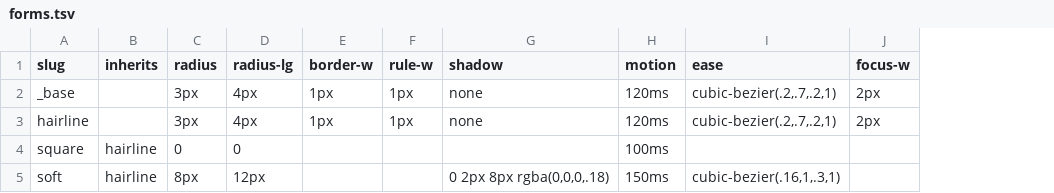
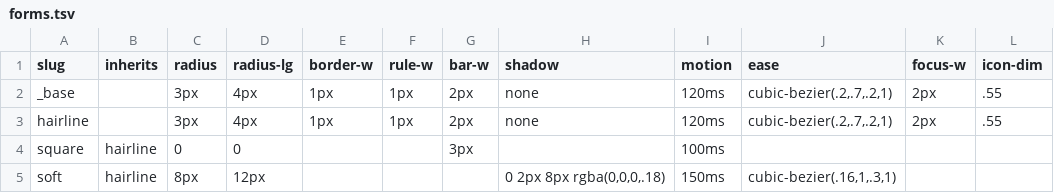
Before and after one commit to maw-agents/uritp-docs, a TSV file: theme/forms.tsv, drawn as a sheet; the diff names each change by its address in the sheet, - before the commit and + after, or states it on an @@ line.

```diff
--- a/theme/forms.tsv
+++ b/theme/forms.tsv
+column G (bar-w), rows 2-4: 2px | 2px | 3px
+column L (icon-dim), rows 2-3: .55 | .55
```
Also changed, not shown: theme/spacing.tsv, theme/typography.tsv.
